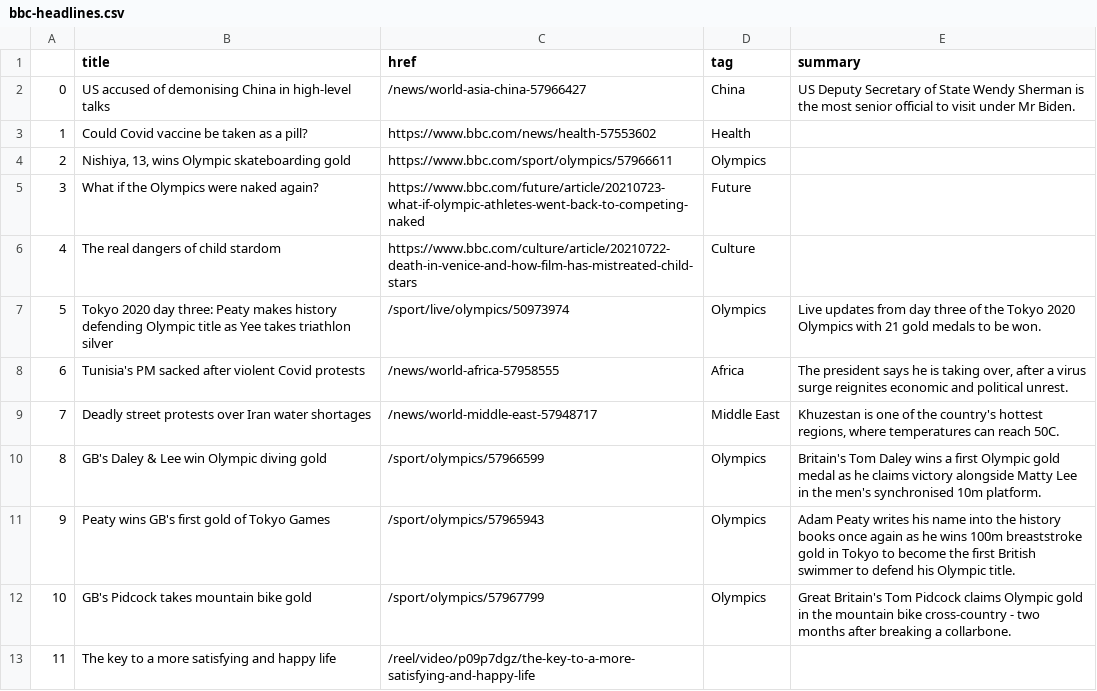
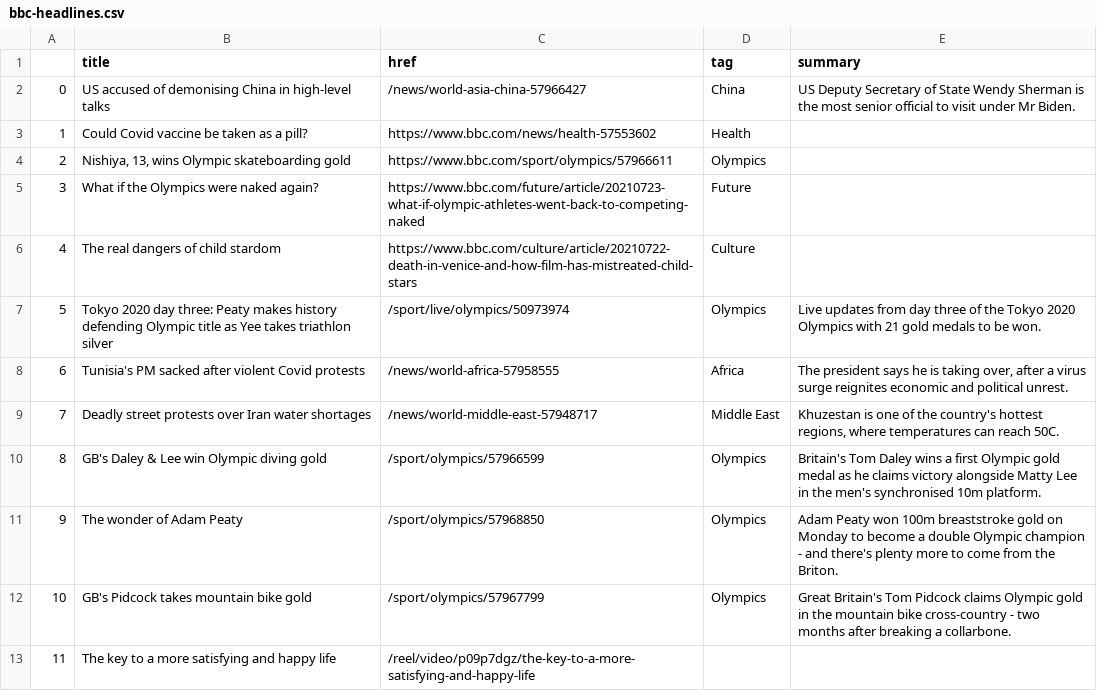
Before and after one commit to jsoma/automatic-scraper, a CSV file: bbc-headlines.csv, drawn as a sheet; only a part is shown.

```diff
--- a/bbc-headlines.csv
+++ b/bbc-headlines.csv
@@ -10,3 +10,3 @@
 8,GB's Daley & Lee win Olympic diving gold,/sport/olympics/57966599,Olympics,Britain's Tom Daley wins a first Olympic gold medal as he claims victory alongside Matty Lee in the men's synchronised 10m platform.
-9,Peaty wins GB's first gold of Tokyo Games,/sport/olympics/57965943,Olympics,Adam Peaty writes his name into the history books once again as he wins 100m breaststroke gold in Tokyo to become the first British swimmer to defend his Olympic title.
+9,The wonder of Adam Peaty,/sport/olympics/57968850,Olympics,Adam Peaty won 100m breaststroke gold on Monday to become a double Olympic champion - and there's plenty more to come from the Briton.
 10,GB's Pidcock takes mountain bike gold,/sport/olympics/57967799,Olympics,Great Britain's Tom Pidcock claims Olympic gold in the mountain bike cross-country - two months after breaking a collarbone.
```
